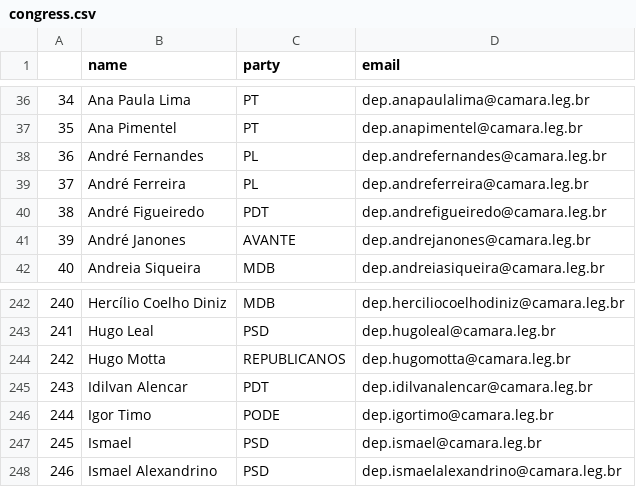
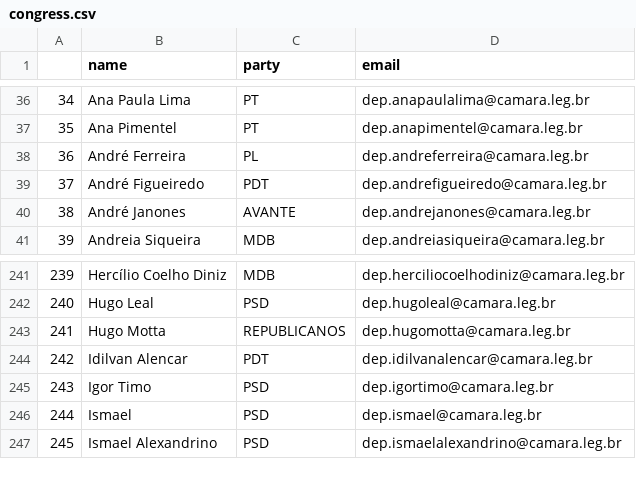
Before and after one commit to 7onn/politicians-contacts, a CSV file: congress.csv, drawn as a sheet; only a part is shown, gaps mark what is left out; removed rows and columns are numbered as before the commit, all else as after; the diff names each change by its address in the sheet, - before the commit and + after, or states it on an @@ line.

Commit message:
Update politicians contact list

```diff
--- a/congress.csv
+++ b/congress.csv
-row 38: 36 | André Fernandes | PL | dep.andrefernandes@camara.leg.br
@@ column A renumbered from row 38 down @@
-C245 (party): PODE
+C245 (party): PSD
```
